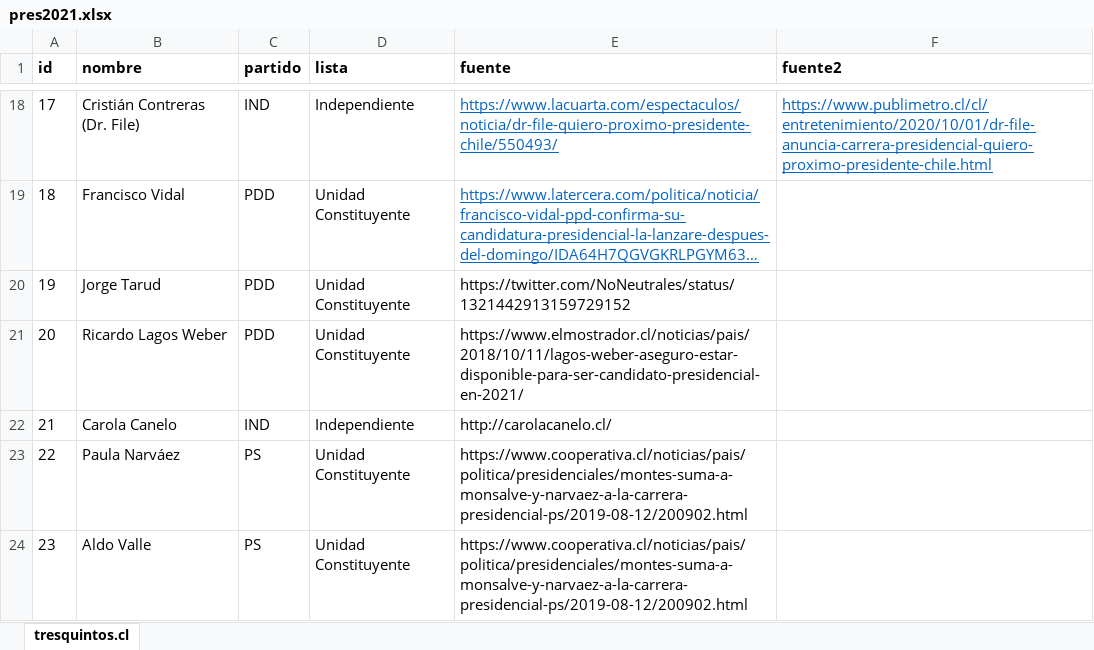
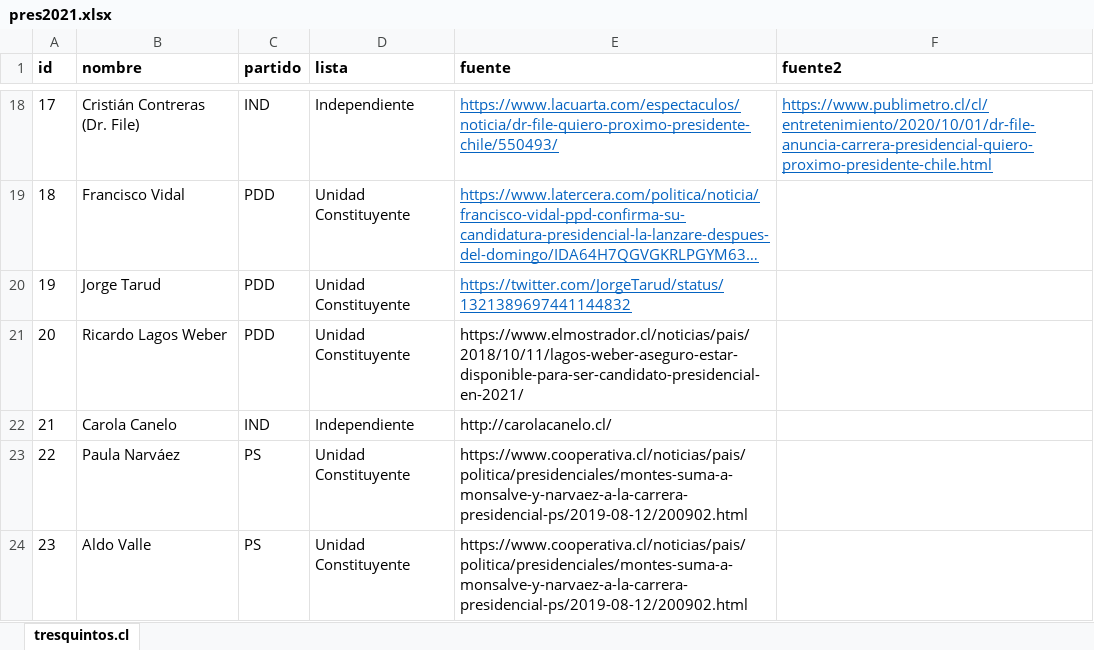
Before and after one commit to tresquintos/candidatos, an Excel workbook: presidentes 2021/pres2021.xlsx, sheet tresquintos.cl, drawn as a sheet; only a part is shown, gaps mark what is left out; long unchanged cells end in …; values as stored, in another font and other column widths than the file's, no borders; the diff names each change by its address in the sheet, - before the commit and + after, or states it on an @@ line.

```diff
--- a/presidentes 2021/pres2021.xlsx (sheet tresquintos.cl)
+++ b/presidentes 2021/pres2021.xlsx (sheet tresquintos.cl)
-E20 (fuente): https://twitter.com/NoNeutrales/status/1321442913159729152
+E20 (fuente): https://twitter.com/JorgeTarud/status/1321389697441144832
@@ E20 underline: off → on, text colour: black → #0563C1 @@
```
Also changed, not shown: gores 2021/GORES2021.xlsx, 2 other files.
